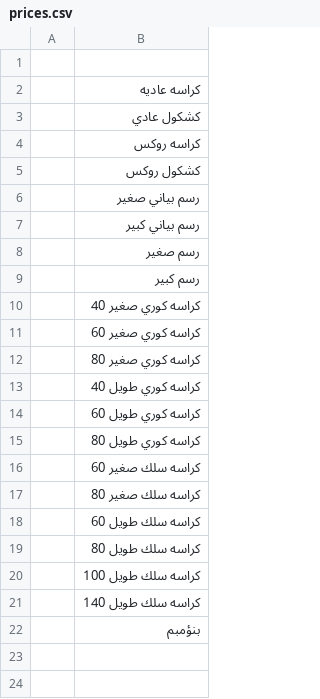
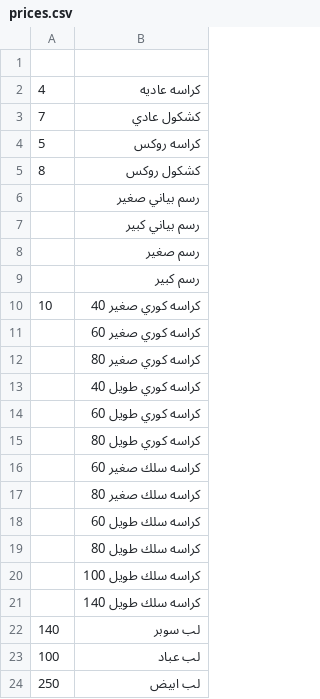
Before and after one commit to mohamedrashad102/JsonBooksPriceApi, a CSV file: prices.csv, drawn as a sheet.

Commit message:
Add files via upload

```diff
--- a/prices.csv
+++ b/prices.csv
@@ -1,6 +1,6 @@
 ,
-,كراسه عاديه
-,كشكول عادي
-,كراسه روكس
-,كشكول روكس
+4,كراسه عاديه
+7,كشكول عادي
+5,كراسه روكس
+8,كشكول روكس
 ,رسم بياني صغير
@@ -9,3 +9,3 @@
 ,رسم كبير
-,كراسه كوري صغير 40
+10,كراسه كوري صغير 40
 ,كراسه كوري صغير 60
@@ -21,2 +21,4 @@
 ,كراسه سلك طويل 140
-,بنؤمبم
+140,لب سوبر
+100,لب عباد
+250,لب ابيض
```
